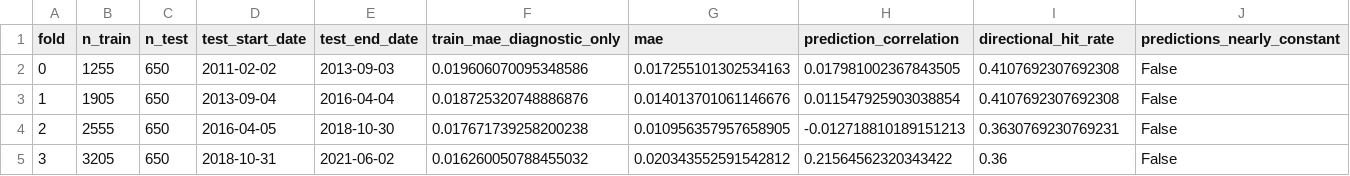
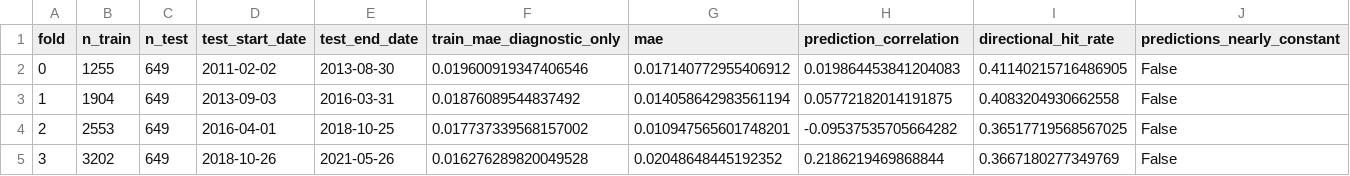
Before and after one commit to AIVIETNAM-AIO-ThyNgo/aio-conquer-module-3, a CSV file: E2-S6_Multi_Model_Comparison/output/adaboost/adaboost_fold_metrics.csv, drawn as a sheet; only a part is shown; the diff covers the shown part only.

```diff
--- a/E2-S6_Multi_Model_Comparison/output/adaboost/adaboost_fold_metrics.csv
+++ b/E2-S6_Multi_Model_Comparison/output/adaboost/adaboost_fold_metrics.csv
@@ -1,5 +1,5 @@
 fold,n_train,n_test,test_start_date,test_end_date,train_mae_diagnostic_only,mae,prediction_correlation,directional_hit_rate,predictions_nearly_constant
-0,1255,650,2011-02-02,2013-09-03,0.019606070095348586,0.017255101302534163,0.017981002367843505,0.4107692307692308,False
-1,1905,650,2013-09-04,2016-04-04,0.018725320748886876,0.014013701061146676,0.011547925903038854,0.4107692307692308,False
-2,2555,650,2016-04-05,2018-10-30,0.017671739258200238,0.010956357957658905,-0.012718810189151213,0.3630769230769231,False
-3,3205,650,2018-10-31,2021-06-02,0.016260050788455032,0.020343552591542812,0.21564562320343422,0.36,False
+0,1255,649,2011-02-02,2013-08-30,0.019600919347406546,0.017140772955406912,0.019864453841204083,0.41140215716486905,False
+1,1904,649,2013-09-03,2016-03-31,0.01876089544837492,0.014058642983561194,0.05772182014191875,0.4083204930662558,False
+2,2553,649,2016-04-01,2018-10-25,0.017737339568157002,0.010947565601748201,-0.09537535705664282,0.36517719568567025,False
+3,3202,649,2018-10-26,2021-05-26,0.016276289820049528,0.02048648445192352,0.2186219469868844,0.3667180277349769,False
```
Also changed, not shown: 16 edited cells elsewhere in this file, E2-S6_Multi_Model_Comparison/output/adaboost/adaboost_oos_predictions.csv, E2-S6_Multi_Model_Comparison/output/all_models_regime_performance.csv, 19 other files.
